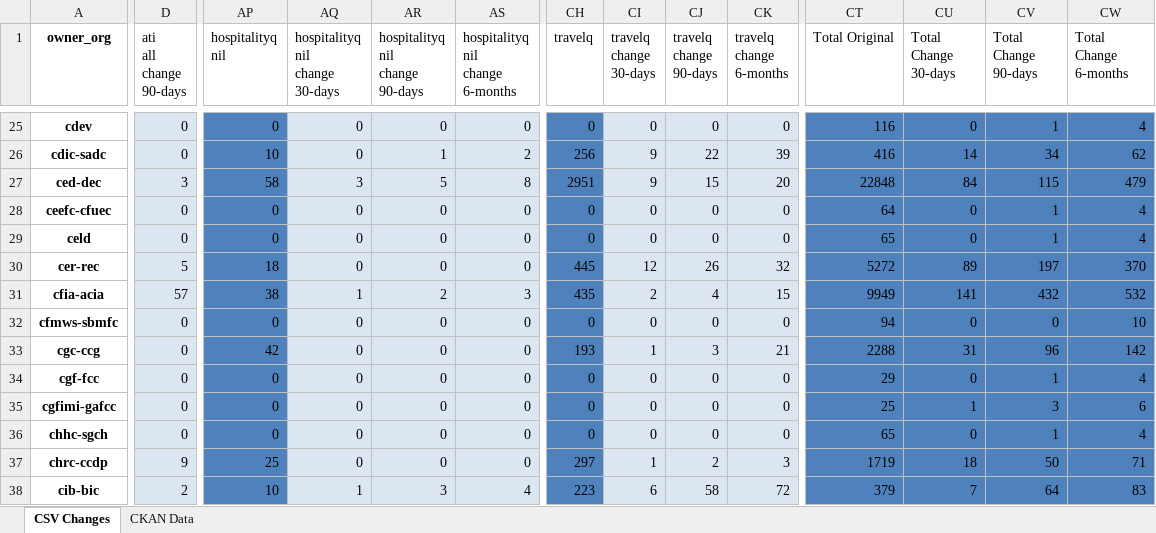
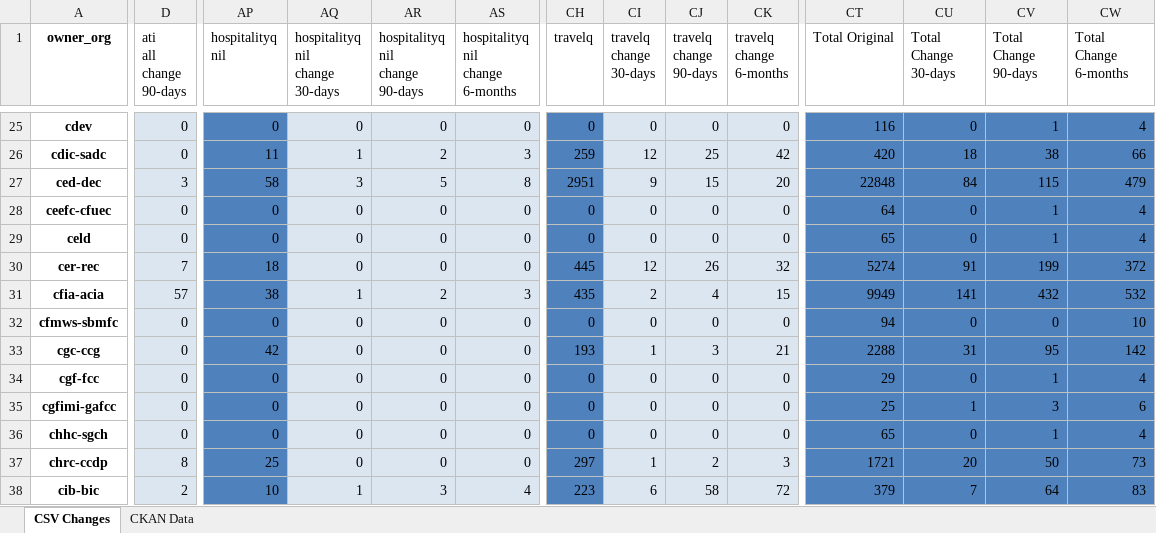
Before and after one commit to PatLittle/analytics-corporate-reporting, an Excel workbook: PD_CHANGES_RPT/PD_Activity.xlsx, sheet CSV Changes, drawn as a sheet; only a part is shown, gaps mark what is left out; values as stored, in another font and other column widths than the file's, no borders; the diff covers the shown part only; the diff names each change by its address in the sheet, - before the commit and + after, or states it on an @@ line.

```diff
--- a/PD_CHANGES_RPT/PD_Activity.xlsx (sheet CSV Changes)
+++ b/PD_CHANGES_RPT/PD_Activity.xlsx (sheet CSV Changes)
-AP26 (hospitalityq nil): 10
+AP26 (hospitalityq nil): 11
-AQ26 (hospitalityq nil change 30-days): 0
+AQ26 (hospitalityq nil change 30-days): 1
-AR26 (hospitalityq nil change 90-days): 1
+AR26 (hospitalityq nil change 90-days): 2
-AS26 (hospitalityq nil change 6-months): 2
+AS26 (hospitalityq nil change 6-months): 3
-CH26 (travelq): 256
+CH26 (travelq): 259
-CI26 (travelq change 30-days): 9
+CI26 (travelq change 30-days): 12
-CJ26 (travelq change 90-days): 22
+CJ26 (travelq change 90-days): 25
-CK26 (travelq change 6-months): 39
+CK26 (travelq change 6-months): 42
-CT26 (Total Original): 416
+CT26 (Total Original): 420
-CU26 (Total Change 30-days): 14
+CU26 (Total Change 30-days): 18
-CV26 (Total Change 90-days): 34
+CV26 (Total Change 90-days): 38
-CW26 (Total Change 6-months): 62
+CW26 (Total Change 6-months): 66
-D30 (ati all change 90-days): 5
+D30 (ati all change 90-days): 7
-CT30 (Total Original): 5272
+CT30 (Total Original): 5274
-CU30 (Total Change 30-days): 89
+CU30 (Total Change 30-days): 91
-CV30 (Total Change 90-days): 197
+CV30 (Total Change 90-days): 199
-CW30 (Total Change 6-months): 370
+CW30 (Total Change 6-months): 372
-CV33 (Total Change 90-days): 96
+CV33 (Total Change 90-days): 95
-D37 (ati all change 90-days): 9
+D37 (ati all change 90-days): 8
-CT37 (Total Original): 1719
+CT37 (Total Original): 1721
-CU37 (Total Change 30-days): 18
+CU37 (Total Change 30-days): 20
-CW37 (Total Change 6-months): 71
+CW37 (Total Change 6-months): 73
```
Also changed, not shown: 575 edited cells elsewhere in this sheet, 1 other file.
